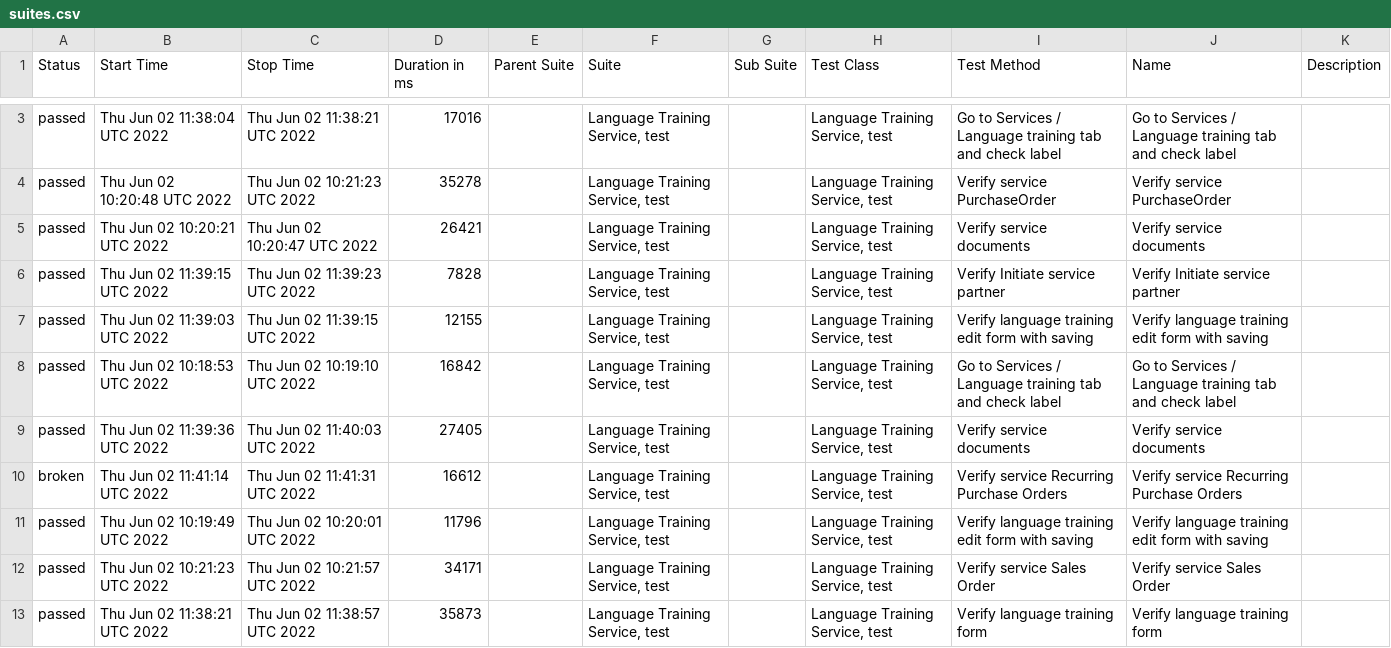
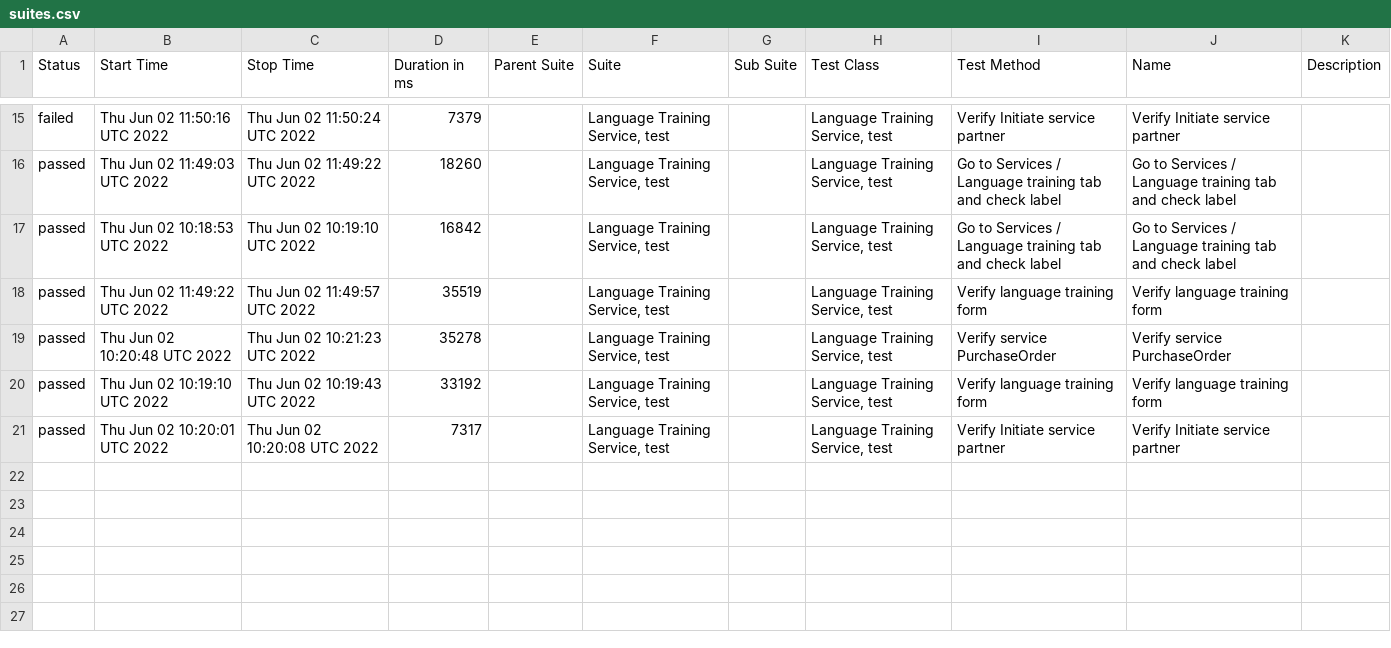
Before and after one commit to Kravch773/testGithubActions, a CSV file: data/suites.csv, drawn as a sheet; only a part is shown, gaps mark what is left out; the shorter side is filled out with more unchanged rows; the diff covers the shown part only.

Commit message:
Deploying to gh-pages from @ Kravch773/testGithubActions@2bac58c17776bf5f8c5c65bdfe1f30db1ede894a 🚀

```diff
--- a/data/suites.csv
+++ b/data/suites.csv
@@ -3,11 +15,6 @@
-"passed","Thu Jun 02 11:38:04 UTC 2022","Thu Jun 02 11:38:21 UTC 2022","17016","","Language Training Service, test","","Language Training Service, test","Go to Services / Language training tab and check label","Go to Services / Language training tab and check label",""
+"failed","Thu Jun 02 11:50:16 UTC 2022","Thu Jun 02 11:50:24 UTC 2022","7379","","Language Training Service, test","","Language Training Service, test","Verify Initiate service partner","Verify Initiate service partner",""
+"passed","Thu Jun 02 11:49:03 UTC 2022","Thu Jun 02 11:49:22 UTC 2022","18260","","Language Training Service, test","","Language Training Service, test","Go to Services / Language training tab and check label","Go to Services / Language training tab and check label",""
+"passed","Thu Jun 02 10:18:53 UTC 2022","Thu Jun 02 10:19:10 UTC 2022","16842","","Language Training Service, test","","Language Training Service, test","Go to Services / Language training tab and check label","Go to Services / Language training tab and check label",""
+"passed","Thu Jun 02 11:49:22 UTC 2022","Thu Jun 02 11:49:57 UTC 2022","35519","","Language Training Service, test","","Language Training Service, test","Verify language training form","Verify language training form",""
 "passed","Thu Jun 02 10:20:48 UTC 2022","Thu Jun 02 10:21:23 UTC 2022","35278","","Language Training Service, test","","Language Training Service, test","Verify service PurchaseOrder","Verify service PurchaseOrder",""
-"passed","Thu Jun 02 10:20:21 UTC 2022","Thu Jun 02 10:20:47 UTC 2022","26421","","Language Training Service, test","","Language Training Service, test","Verify service documents","Verify service documents",""
-"passed","Thu Jun 02 11:39:15 UTC 2022","Thu Jun 02 11:39:23 UTC 2022","7828","","Language Training Service, test","","Language Training Service, test","Verify Initiate service partner","Verify Initiate service partner",""
-"passed","Thu Jun 02 11:39:03 UTC 2022","Thu Jun 02 11:39:15 UTC 2022","12155","","Language Training Service, test","","Language Training Service, test","Verify language training edit form with saving ","Verify language training edit form with saving ",""
-"passed","Thu Jun 02 10:18:53 UTC 2022","Thu Jun 02 10:19:10 UTC 2022","16842","","Language Training Service, test","","Language Training Service, test","Go to Services / Language training tab and check label","Go to Services / Language training tab and check label",""
-"passed","Thu Jun 02 11:39:36 UTC 2022","Thu Jun 02 11:40:03 UTC 2022","27405","","Language Training Service, test","","Language Training Service, test","Verify service documents","Verify service documents",""
-"broken","Thu Jun 02 11:41:14 UTC 2022","Thu Jun 02 11:41:31 UTC 2022","16612","","Language Training Service, test","","Language Training Service, test","Verify service Recurring Purchase Orders","Verify service Recurring Purchase Orders",""
-"passed","Thu Jun 02 10:19:49 UTC 2022","Thu Jun 02 10:20:01 UTC 2022","11796","","Language Training Service, test","","Language Training Service, test","Verify language training edit form with saving ","Verify language training edit form with saving ",""
-"passed","Thu Jun 02 10:21:23 UTC 2022","Thu Jun 02 10:21:57 UTC 2022","34171","","Language Training Service, test","","Language Training Service, test","Verify service Sales Order","Verify service Sales Order",""
-"passed","Thu Jun 02 11:38:21 UTC 2022","Thu Jun 02 11:38:57 UTC 2022","35873","","Language Training Service, test","","Language Training Service, test","Verify language training form","Verify language training form",""
+"passed","Thu Jun 02 10:19:10 UTC 2022","Thu Jun 02 10:19:43 UTC 2022","33192","","Language Training Service, test","","Language Training Service, test","Verify language training form","Verify language training form",""
```
Also changed, not shown: 7 added rows, 4 removed rows, 3 moved rows and 3 edited cells elsewhere in this file, 55 other files.
